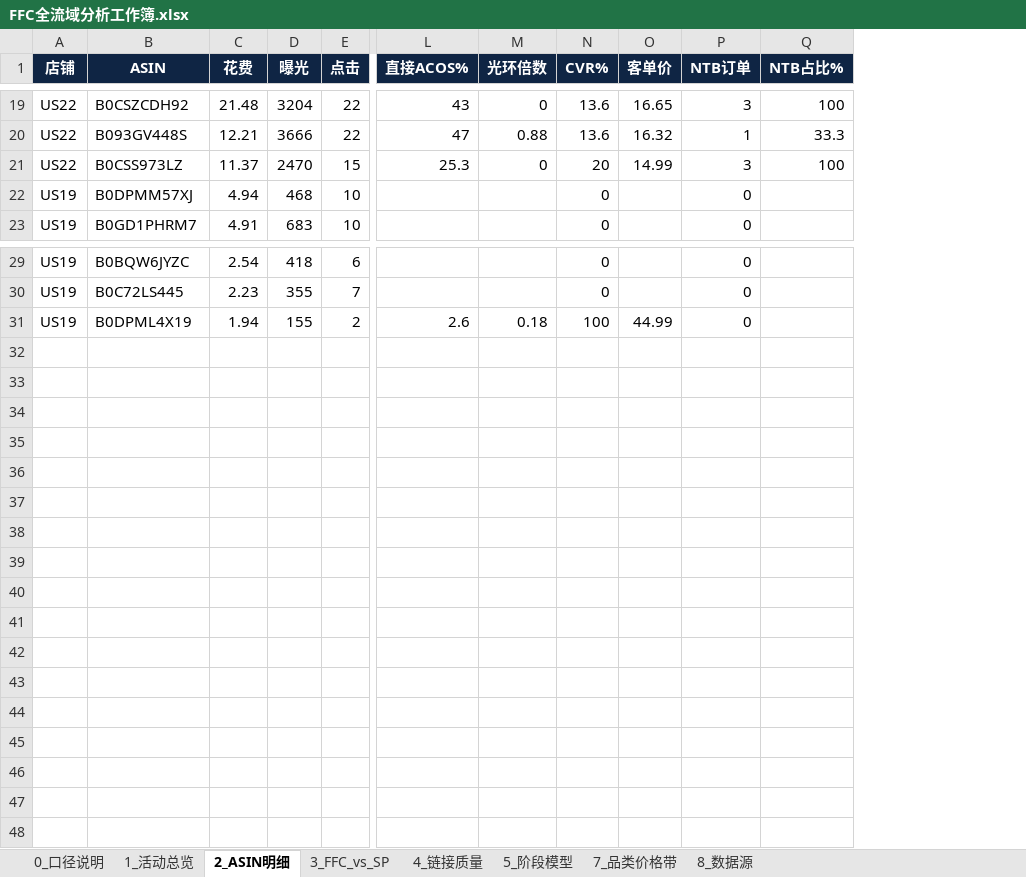
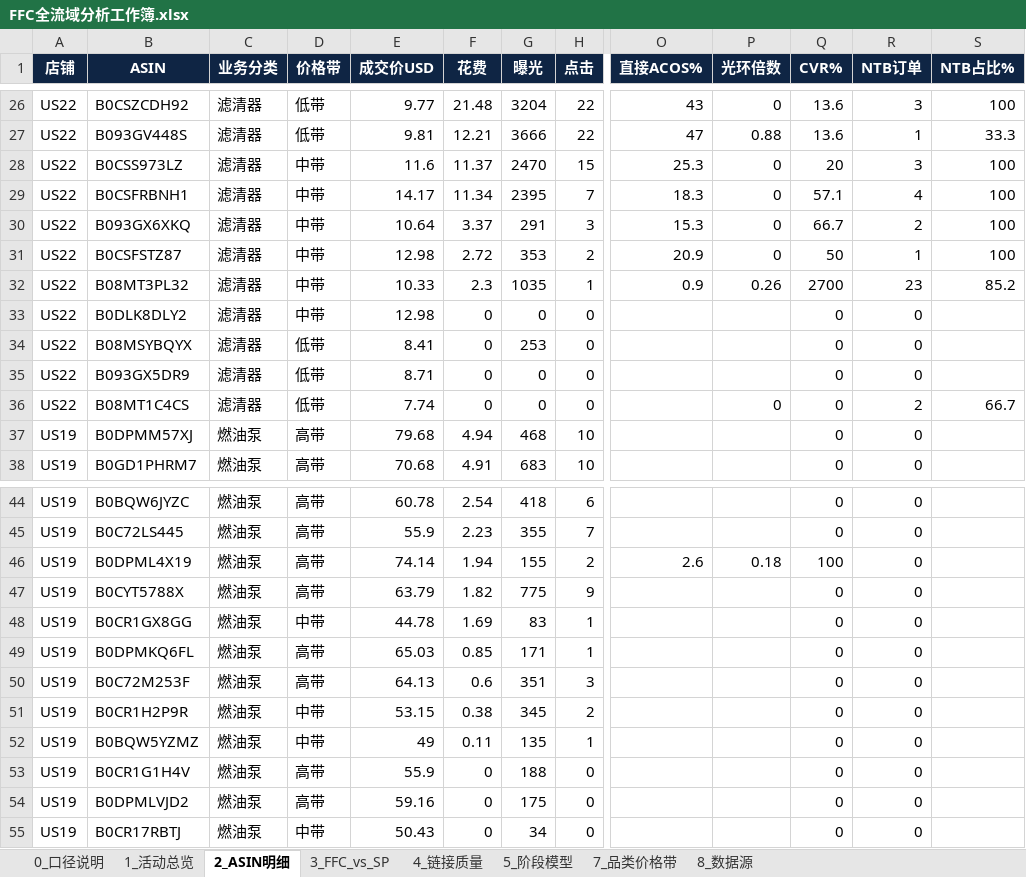
Before and after one commit to Elowynr/01, an Excel workbook: ffc-2026-11/FFC全流域分析工作簿.xlsx, sheet 2_ASIN明细, drawn as a sheet; only a part is shown, gaps mark what is left out; values as stored, in another font and other column widths than the file's, no borders; removed rows and columns are numbered as before the commit, all else as after; rows hold the shown columns only; the diff covers the shown part only; the diff names each change by its address in the sheet, - before the commit and + after, or states it on an @@ line.

```diff
--- a/ffc-2026-11/FFC全流域分析工作簿.xlsx (sheet 2_ASIN明细)
+++ b/ffc-2026-11/FFC全流域分析工作簿.xlsx (sheet 2_ASIN明细)
+column C (业务分类), rows 26-28: all 滤清器; rows 37-38: 燃油泵 | 燃油泵; rows 44-46: all 燃油泵
+column D (价格带), rows 26-28: 低带 | 低带 | 中带; rows 37-38: 高带 | 高带; rows 44-46: all 高带
+column E (成交价USD), rows 26-28: 9.77 | 9.81 | 11.6; rows 37-38: 79.68 | 70.68; rows 44-46: 60.78 | 55.9 | 74.14
-column O (客单价), rows 19-21: 16.65 | 16.32 | 14.99; row 31: 44.99
+row 29: US22 | B0CSFRBNH1 | 滤清器 | 中带 | 14.17 | 11.34 | 2395 | 7 | 18.3 | 0 | 57.1 | 4 | 100
+row 30: US22 | B093GX6XKQ | 滤清器 | 中带 | 10.64 | 3.37 | 291 | 3 | 15.3 | 0 | 66.7 | 2 | 100
+row 31: US22 | B0CSFSTZ87 | 滤清器 | 中带 | 12.98 | 2.72 | 353 | 2 | 20.9 | 0 | 50 | 1 | 100
+row 32: US22 | B08MT3PL32 | 滤清器 | 中带 | 10.33 | 2.3 | 1035 | 1 | 0.9 | 0.26 | 2700 | 23 | 85.2
+row 33: US22 | B0DLK8DLY2 | 滤清器 | 中带 | 12.98 | 0 | 0 | 0 |  |  | 0 | 0
+row 34: US22 | B08MSYBQYX | 滤清器 | 低带 | 8.41 | 0 | 253 | 0 |  |  | 0 | 0
+row 35: US22 | B093GX5DR9 | 滤清器 | 低带 | 8.71 | 0 | 0 | 0 |  |  | 0 | 0
+row 36: US22 | B08MT1C4CS | 滤清器 | 低带 | 7.74 | 0 | 0 | 0 |  | 0 | 0 | 2 | 66.7
+row 47: US19 | B0CYT5788X | 燃油泵 | 高带 | 63.79 | 1.82 | 775 | 9 |  |  | 0 | 0
+row 48: US19 | B0CR1GX8GG | 燃油泵 | 中带 | 44.78 | 1.69 | 83 | 1 |  |  | 0 | 0
+row 49: US19 | B0DPMKQ6FL | 燃油泵 | 高带 | 65.03 | 0.85 | 171 | 1 |  |  | 0 | 0
+row 50: US19 | B0C72M253F | 燃油泵 | 高带 | 64.13 | 0.6 | 351 | 3 |  |  | 0 | 0
+row 51: US19 | B0CR1H2P9R | 燃油泵 | 中带 | 53.15 | 0.38 | 345 | 2 |  |  | 0 | 0
+row 52: US19 | B0BQW5YZMZ | 燃油泵 | 中带 | 49 | 0.11 | 135 | 1 |  |  | 0 | 0
+row 53: US19 | B0CR1G1H4V | 燃油泵 | 高带 | 55.9 | 0 | 188 | 0 |  |  | 0 | 0
+row 54: US19 | B0DPMLVJD2 | 燃油泵 | 高带 | 59.16 | 0 | 175 | 0 |  |  | 0 | 0
+row 55: US19 | B0CR17RBTJ | 燃油泵 | 中带 | 50.43 | 0 | 34 | 0 |  |  | 0 | 0
```
Also changed, not shown: 7 added rows elsewhere in this sheet, sheet 3_FFC_vs_SP, sheet 0_口径说明, sheet 7_品类价格带, sheet 8_数据源, 2 other files.
